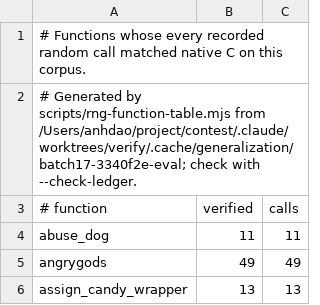
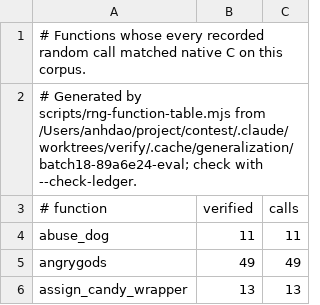
Before and after one commit to daoa0601/teleport-contest, a TSV file: docs/ledger/eval-rng.tsv, drawn as a sheet; only a part is shown.

```diff
--- a/docs/ledger/eval-rng.tsv
+++ b/docs/ledger/eval-rng.tsv
@@ -1,3 +1,3 @@
 # Functions whose every recorded random call matched native C on this corpus.
-# Generated by scripts/rng-function-table.mjs from /Users/anhdao/project/contest/.claude/worktrees/verify/.cache/generalization/batch17-3340f2e-eval; check with --check-ledger.
+# Generated by scripts/rng-function-table.mjs from /Users/anhdao/project/contest/.claude/worktrees/verify/.cache/generalization/batch18-89a6e24-eval; check with --check-ledger.
 # function	verified	calls
```
Also changed, not shown: docs/ledger/public-rng.tsv, 1 other file.
